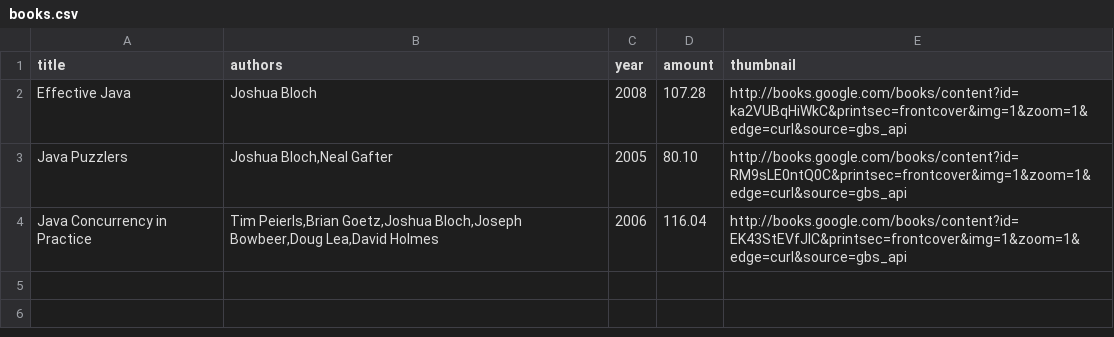
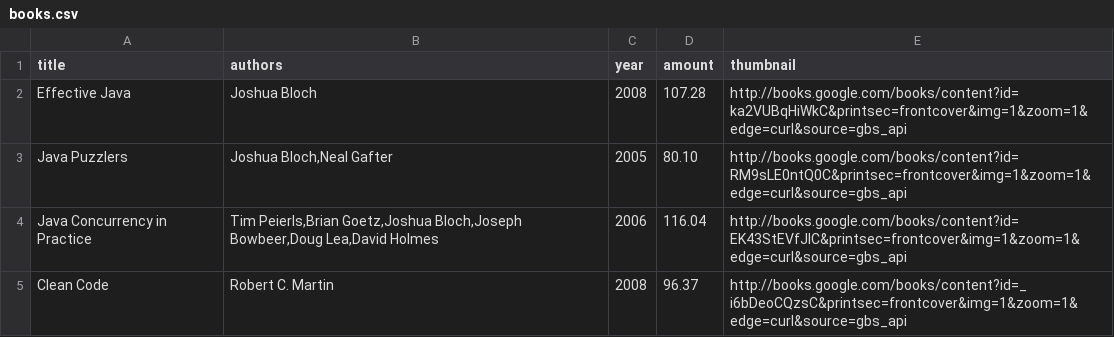
Before and after one commit to TeamAQA/bookstoreapi, a CSV file: src/main/resources/books.csv, drawn as a sheet.

Commit message:
fixed book validators

```diff
--- a/src/main/resources/books.csv
+++ b/src/main/resources/books.csv
@@ -4 +4,2 @@ title,authors,year,amount,thumbnail
 "Java Concurrency in Practice","Tim Peierls,Brian Goetz,Joshua Bloch,Joseph Bowbeer,Doug Lea,David Holmes","2006","116.04","http://books.google.com/books/content?id=EK43StEVfJIC&printsec=frontcover&img=1&zoom=1&edge=curl&source=gbs_api"
+"Clean Code","Robert C. Martin","2008","96.37","http://books.google.com/books/content?id=_i6bDeoCQzsC&printsec=frontcover&img=1&zoom=1&edge=curl&source=gbs_api"
```
Also changed, not shown: 7 other files.
